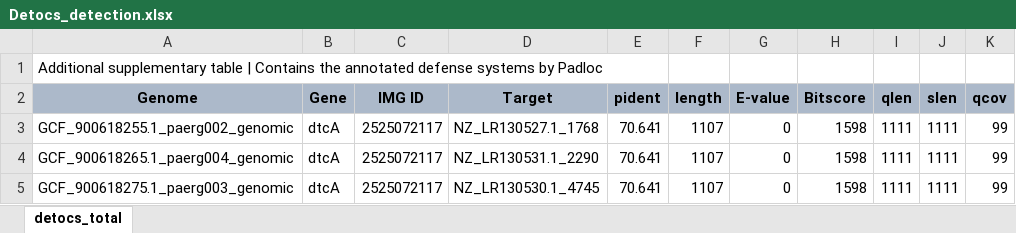
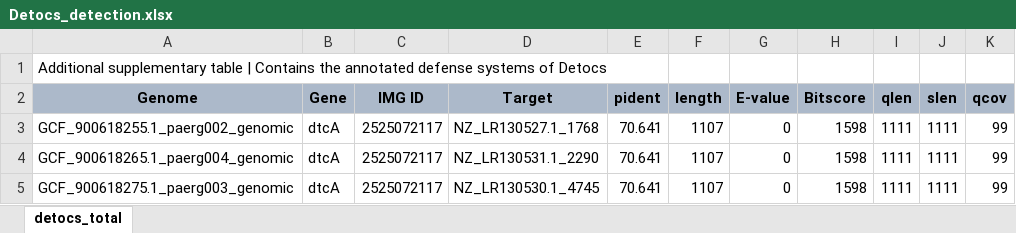
Before and after one commit to BrounsLab-TUDelft/Bacterial_homologs_of_innate_eukaryotic_antiviral_defenses, an Excel workbook: Defense_system_detection_in_PA/Detocs_detection.xlsx, sheet detocs_total, drawn as a sheet; only a part is shown; values as stored, in another font and other column widths than the file's, no borders; the diff names each change by its address in the sheet, - before the commit and + after, or states it on an @@ line.

Commit message:
Add files via upload

```diff
--- a/Defense_system_detection_in_PA/Detocs_detection.xlsx (sheet detocs_total)
+++ b/Defense_system_detection_in_PA/Detocs_detection.xlsx (sheet detocs_total)
-A1 (Genome): …defense systems by Padloc
+A1 (Genome): …defense systems of Detocs
```
